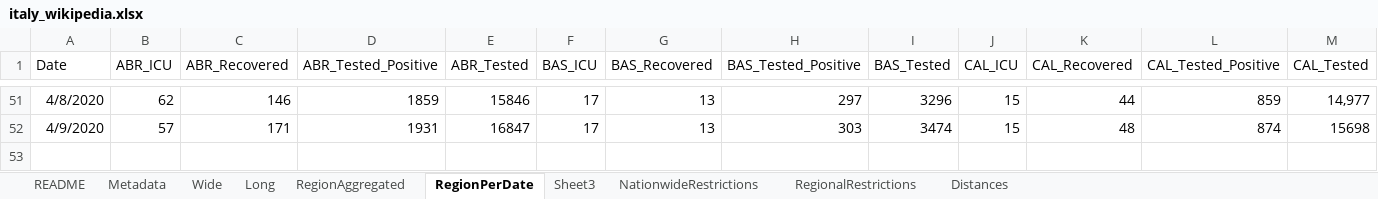
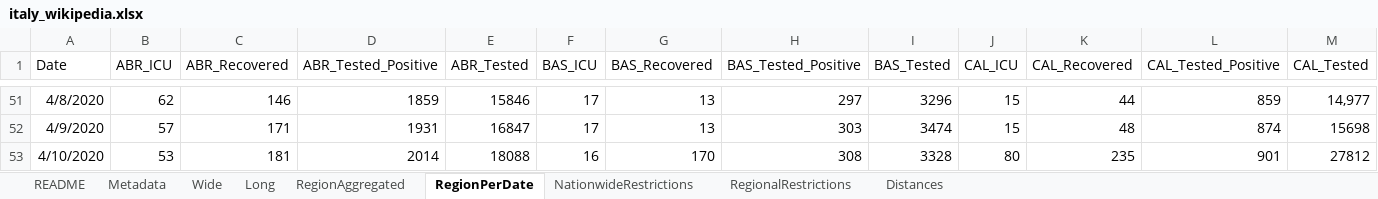
Before and after one commit to mikeweltevrede/master_thesis_corona, an Excel workbook: data/italy_wikipedia.xlsx, sheet RegionPerDate, drawn as a sheet; only a part is shown, gaps mark what is left out; values as stored, in another font and other column widths than the file's, no borders; rows hold the shown columns only; the diff names each change by its address in the sheet, - before the commit and + after, or states it on an @@ line.

Commit message:
Add per region data

```diff
--- a/data/italy_wikipedia.xlsx (sheet RegionPerDate)
+++ b/data/italy_wikipedia.xlsx (sheet RegionPerDate)
-sheet tab: Sheet3
+row 53: 4/10/2020 | 53 | 181 | 2014 | 18088 | 16 | 170 | 308 | 3328 | 80 | 235 | 901 | 27812
```
Also changed, not shown: sheet RegionAggregated, formulas that keep their value.
